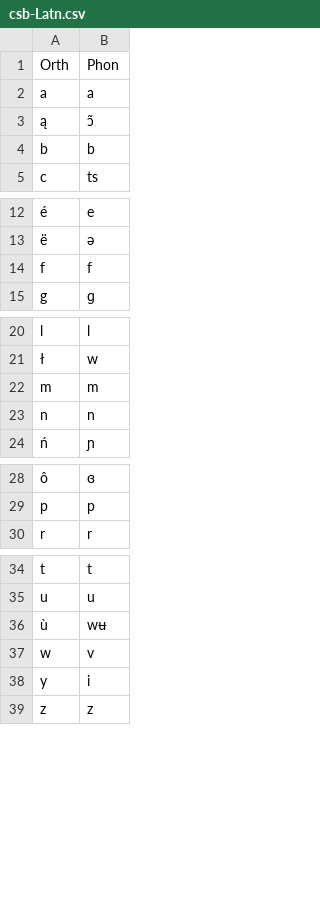
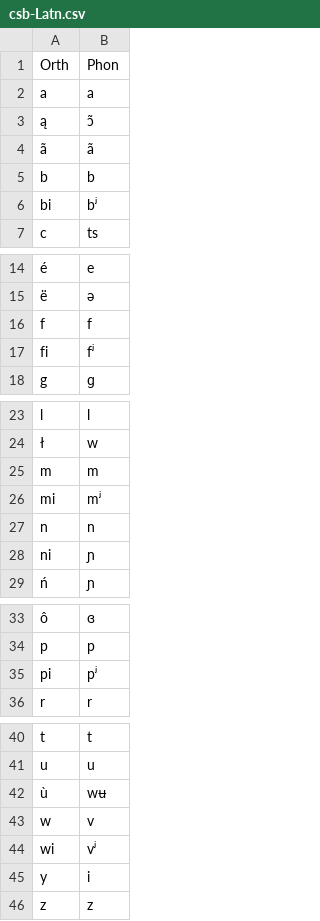
Before and after one commit to dmort27/epitran, a CSV file: epitran/data/map/csb-Latn.csv, drawn as a sheet; only a part is shown, gaps mark what is left out; the diff names each change by its address in the sheet, - before the commit and + after, or states it on an @@ line.

```diff
--- a/epitran/data/map/csb-Latn.csv
+++ b/epitran/data/map/csb-Latn.csv
+row 4: ã | ã
+row 6: bi | bʲ
+row 17: fi | fʲ
+row 26: mi | mʲ
+row 28: ni | ɲ
+row 35: pi | pʲ
+row 44: wi | vʲ
```
Also changed, not shown: 1 other file.
